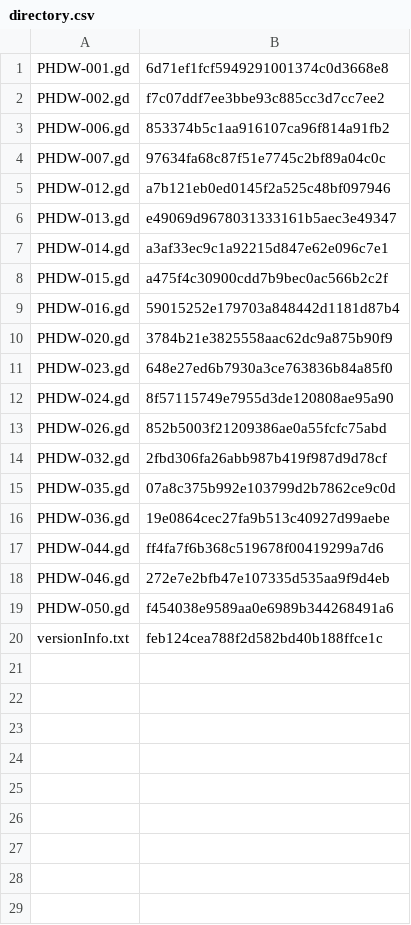
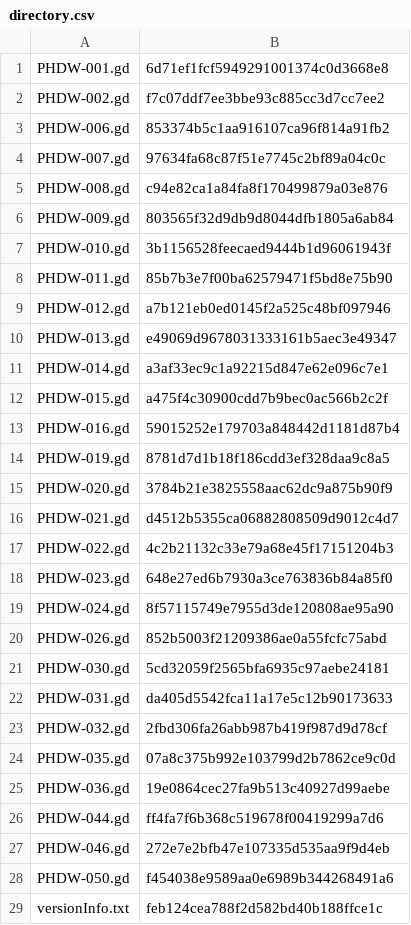
Before and after one commit to KyoukaiClient/liveCardPool, a CSV file: cardScripts/directory.csv, drawn as a sheet; the diff names each change by its address in the sheet, - before the commit and + after, or states it on an @@ line.

Commit message:
scripts update

```diff
--- a/cardScripts/directory.csv
+++ b/cardScripts/directory.csv
+row 5: PHDW-008.gd | c94e82ca1a84fa8f170499879a03e876
+row 6: PHDW-009.gd | 803565f32d9db9d8044dfb1805a6ab84
+row 7: PHDW-010.gd | 3b1156528feecaed9444b1d96061943f
+row 8: PHDW-011.gd | 85b7b3e7f00ba62579471f5bd8e75b90
+row 14: PHDW-019.gd | 8781d7d1b18f186cdd3ef328daa9c8a5
+row 16: PHDW-021.gd | d4512b5355ca06882808509d9012c4d7
+row 17: PHDW-022.gd | 4c2b21132c33e79a68e45f17151204b3
+row 21: PHDW-030.gd | 5cd32059f2565bfa6935c97aebe24181
+row 22: PHDW-031.gd | da405d5542fca11a17e5c12b90173633
```
Also changed, not shown: 9 other files.
